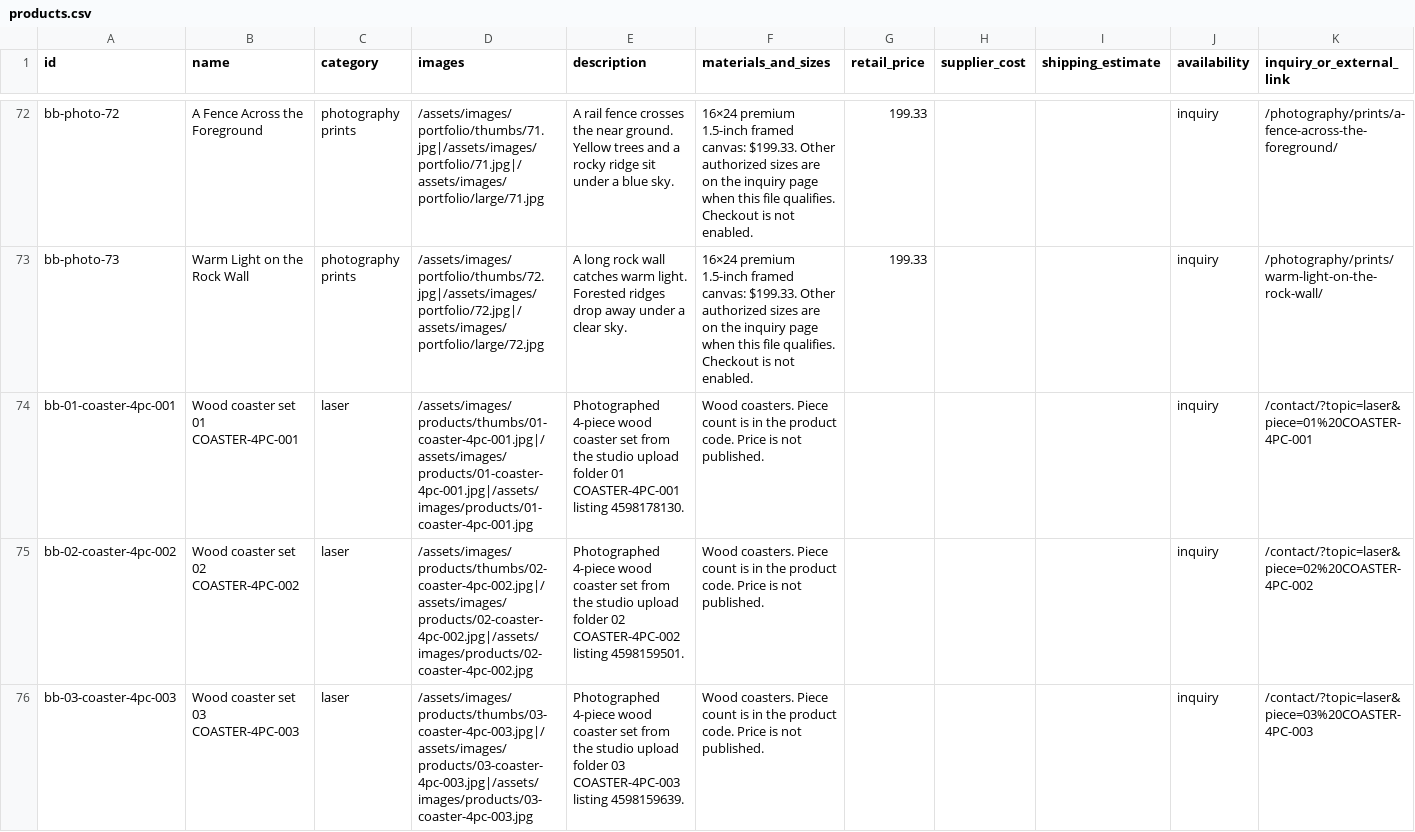
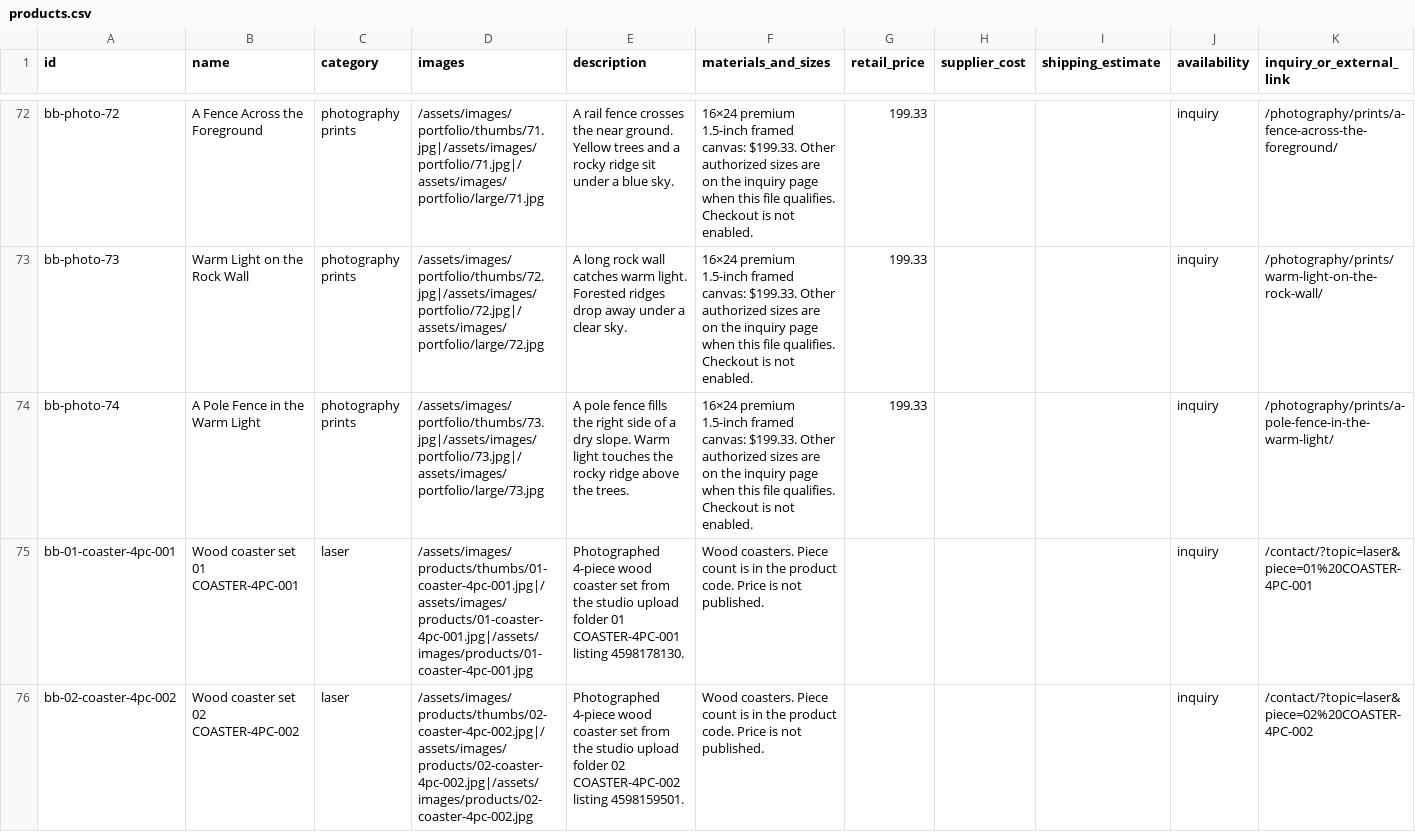
Before and after one commit to bitterbuffaloart/bitter-buffalo-art-website, a CSV file: working/catalog/products.csv, drawn as a sheet; only a part is shown, gaps mark what is left out; the shorter side is filled out with more unchanged rows.

Commit message:
Add one distinct 2019 fence photograph.

```diff
--- a/working/catalog/products.csv
+++ b/working/catalog/products.csv
@@ -73,2 +73,3 @@ bb-photo-72,A Fence Across the Foreground,photography prints,"/assets/images/por
 bb-photo-73,Warm Light on the Rock Wall,photography prints,"/assets/images/portfolio/thumbs/72.jpg|/assets/images/portfolio/72.jpg|/assets/images/portfolio/large/72.jpg","A long rock wall catches warm light. Forested ridges drop away under a clear sky.","16×24 premium 1.5-inch framed canvas: $199.33. Other authorized sizes are on the inquiry page when this file qualifies. Checkout is not enabled.",199.33,,,inquiry,/photography/prints/warm-light-on-the-rock-wall/
+bb-photo-74,A Pole Fence in the Warm Light,photography prints,"/assets/images/portfolio/thumbs/73.jpg|/assets/images/portfolio/73.jpg|/assets/images/portfolio/large/73.jpg","A pole fence fills the right side of a dry slope. Warm light touches the rocky ridge above the trees.","16×24 premium 1.5-inch framed canvas: $199.33. Other authorized sizes are on the inquiry page when this file qualifies. Checkout is not enabled.",199.33,,,inquiry,/photography/prints/a-pole-fence-in-the-warm-light/
 bb-01-coaster-4pc-001,Wood coaster set 01 COASTER-4PC-001,laser,/assets/images/products/thumbs/01-coaster-4pc-001.jpg|/assets/images/products/01-coaster-4pc-001.jpg|/assets/images/products/01-coaster-4pc-001.jpg,Photographed 4-piece wood coaster set from the studio upload folder 01 COASTER-4PC-001 listing 4598178130.,Wood coasters. Piece count is in the product code. Price is not published.,,,,inquiry,/contact/?topic=laser&piece=01%20COASTER-4PC-001
```
Also changed, not shown: 13 other files.
